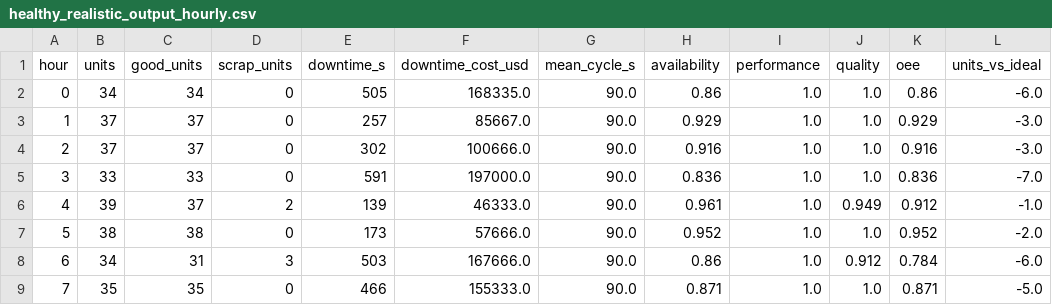
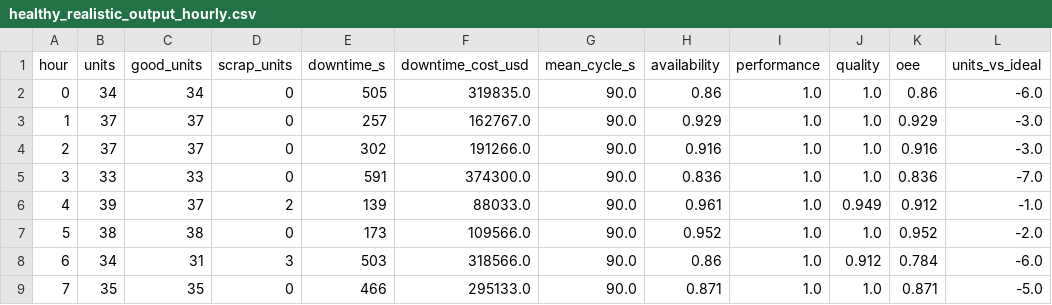
Before and after one commit to mugunthank7/TalkToYourPlant, a CSV file: data/out/scenarios/healthy_realistic_output_hourly.csv, drawn as a sheet.

```diff
--- a/data/out/scenarios/healthy_realistic_output_hourly.csv
+++ b/data/out/scenarios/healthy_realistic_output_hourly.csv
@@ -1,9 +1,9 @@
 hour,units,good_units,scrap_units,downtime_s,downtime_cost_usd,mean_cycle_s,availability,performance,quality,oee,units_vs_ideal
-0,34,34,0,505,168335.0,90.0,0.86,1.0,1.0,0.86,-6.0
-1,37,37,0,257,85667.0,90.0,0.929,1.0,1.0,0.929,-3.0
-2,37,37,0,302,100666.0,90.0,0.916,1.0,1.0,0.916,-3.0
-3,33,33,0,591,197000.0,90.0,0.836,1.0,1.0,0.836,-7.0
-4,39,37,2,139,46333.0,90.0,0.961,1.0,0.949,0.912,-1.0
-5,38,38,0,173,57666.0,90.0,0.952,1.0,1.0,0.952,-2.0
-6,34,31,3,503,167666.0,90.0,0.86,1.0,0.912,0.784,-6.0
-7,35,35,0,466,155333.0,90.0,0.871,1.0,1.0,0.871,-5.0
+0,34,34,0,505,319835.0,90.0,0.86,1.0,1.0,0.86,-6.0
+1,37,37,0,257,162767.0,90.0,0.929,1.0,1.0,0.929,-3.0
+2,37,37,0,302,191266.0,90.0,0.916,1.0,1.0,0.916,-3.0
+3,33,33,0,591,374300.0,90.0,0.836,1.0,1.0,0.836,-7.0
+4,39,37,2,139,88033.0,90.0,0.961,1.0,0.949,0.912,-1.0
+5,38,38,0,173,109566.0,90.0,0.952,1.0,1.0,0.952,-2.0
+6,34,31,3,503,318566.0,90.0,0.86,1.0,0.912,0.784,-6.0
+7,35,35,0,466,295133.0,90.0,0.871,1.0,1.0,0.871,-5.0
```
Also changed, not shown: data/out/history/history_incidents.csv, data/out/history/history_shifts.csv, 18 other files.
